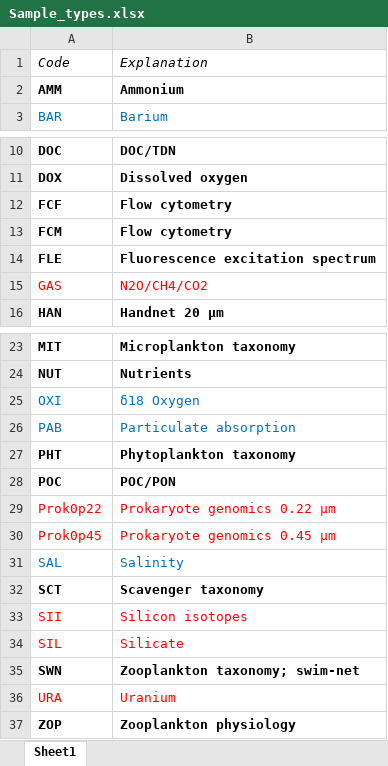
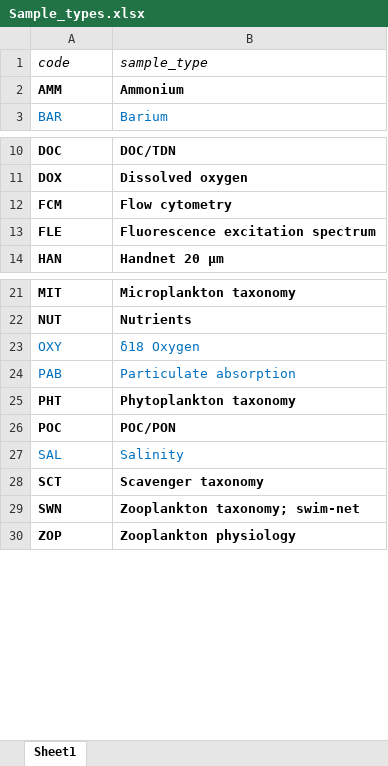
Before and after one commit to MikkoVihtakari/MarineDatabase, an Excel workbook: devel/Sample_types.xlsx, sheet Sheet1, drawn as a sheet; only a part is shown, gaps mark what is left out; values as stored, in another font and other column widths than the file's, no borders; removed rows and columns are numbered as before the commit, all else as after; the diff names each change by its address in the sheet, - before the commit and + after, or states it on an @@ line.

```diff
--- a/devel/Sample_types.xlsx (sheet Sheet1)
+++ b/devel/Sample_types.xlsx (sheet Sheet1)
-row 1: Code | Explanation
+row 1: code | sample_type
-row 12: FCF | Flow cytometry
-row 15: GAS | N2O/CH4/CO2
-A23: OXI
+A23: OXY
-row 29: Prok0p22 | Prokaryote genomics 0.22 µm
-row 30: Prok0p45 | Prokaryote genomics 0.45 µm
-row 33: SII | Silicon isotopes
-row 34: SIL | Silicate
-row 36: URA | Uranium
```
Also changed, not shown: 19 other files.
